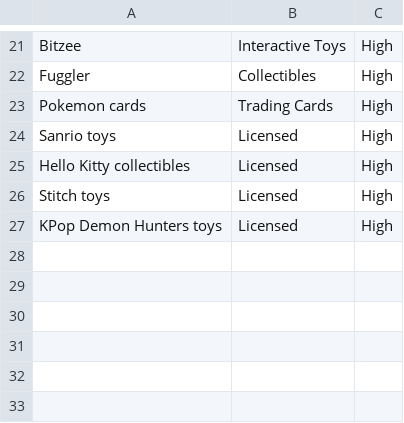
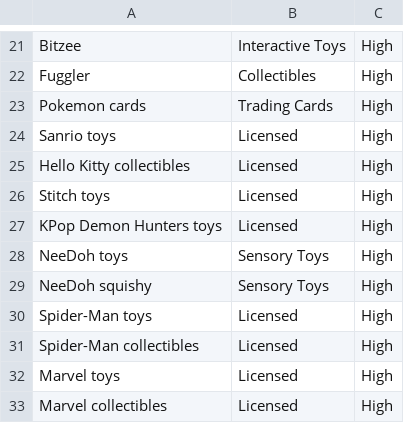
Before and after one commit to janavaeli-bit/anvol-marketing-radar, a CSV file: data/social_queries.csv, drawn as a sheet; only a part is shown, gaps mark what is left out.

Commit message:
Update social_queries.csv

```diff
--- a/data/social_queries.csv
+++ b/data/social_queries.csv
@@ -27 +27,7 @@ Stitch toys,Licensed,High
 KPop Demon Hunters toys,Licensed,High
+NeeDoh toys,Sensory Toys,High
+NeeDoh squishy,Sensory Toys,High
+Spider-Man toys,Licensed,High
+Spider-Man collectibles,Licensed,High
+Marvel toys,Licensed,High
+Marvel collectibles,Licensed,High
```
